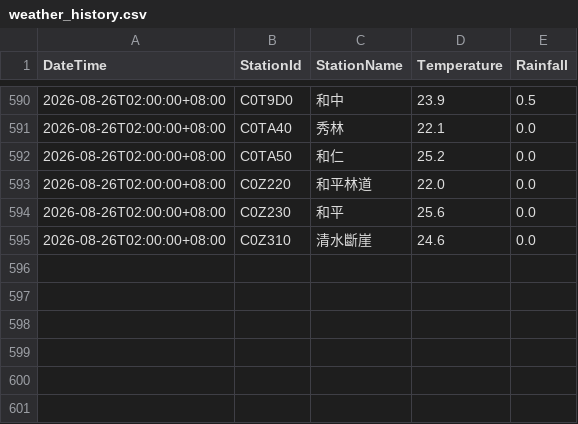
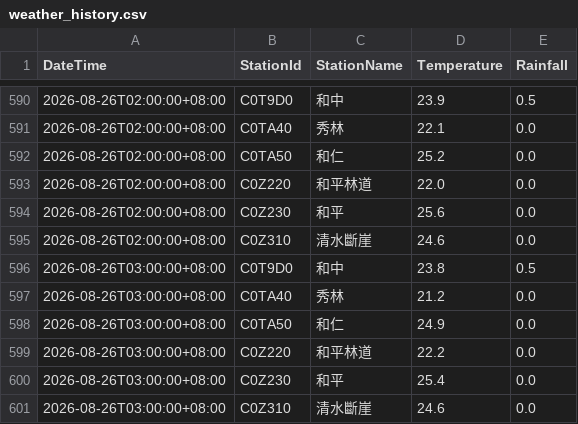
Before and after one commit to be-a-cell/weather-monitor, a CSV file: weather_history.csv, drawn as a sheet; only a part is shown, gaps mark what is left out; the diff names each change by its address in the sheet, - before the commit and + after, or states it on an @@ line.

```diff
--- a/weather_history.csv
+++ b/weather_history.csv
+row 596: 2026-08-26T03:00:00+08:00 | C0T9D0 | 和中 | 23.8 | 0.5
+row 597: 2026-08-26T03:00:00+08:00 | C0TA40 | 秀林 | 21.2 | 0.0
+row 598: 2026-08-26T03:00:00+08:00 | C0TA50 | 和仁 | 24.9 | 0.0
+row 599: 2026-08-26T03:00:00+08:00 | C0Z220 | 和平林道 | 22.2 | 0.0
+row 600: 2026-08-26T03:00:00+08:00 | C0Z230 | 和平 | 25.4 | 0.0
+row 601: 2026-08-26T03:00:00+08:00 | C0Z310 | 清水斷崖 | 24.6 | 0.0
```
Also changed, not shown: stations_data/C0T9D0_和中.csv, stations_data/C0TA40_秀林.csv, 5 other files.
